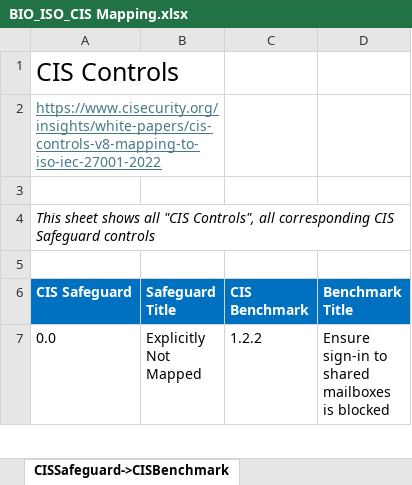
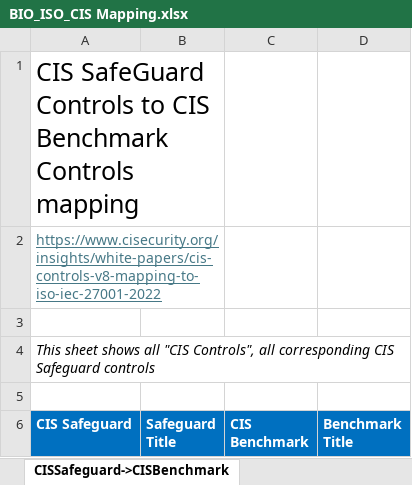
Before and after one commit to microsoft/Bio-Compliancy, an Excel workbook: BIO_ISO_CIS Mapping.xlsx, sheet CISSafeguard->CISBenchmark, drawn as a sheet; only a part is shown; the shorter side is filled out with more unchanged rows; values as stored, in another font and other column widths than the file's, no borders; charts and pictures not drawn; the diff names each change by its address in the sheet, - before the commit and + after, or states it on an @@ line.

Commit message:
Updated BIO->CIS mapping

```diff
--- a/BIO_ISO_CIS Mapping.xlsx (sheet CISSafeguard->CISBenchmark)
+++ b/BIO_ISO_CIS Mapping.xlsx (sheet CISSafeguard->CISBenchmark)
-A1 (CIS Safeguard): CIS Controls
+A1 (CIS Safeguard): CIS SafeGuard Controls to CIS Benchmark Controls mapping
+A1:B1 merged
```
Also changed, not shown: sheet CIS Benchmark for Microsoft 365, sheet CIS Safeguard Controls, sheet ISO27002 Controls, sheet BIO->ISO27002, sheet ISO27002 Controls->CIS Controls, formulas that keep their value, charts or pictures.
